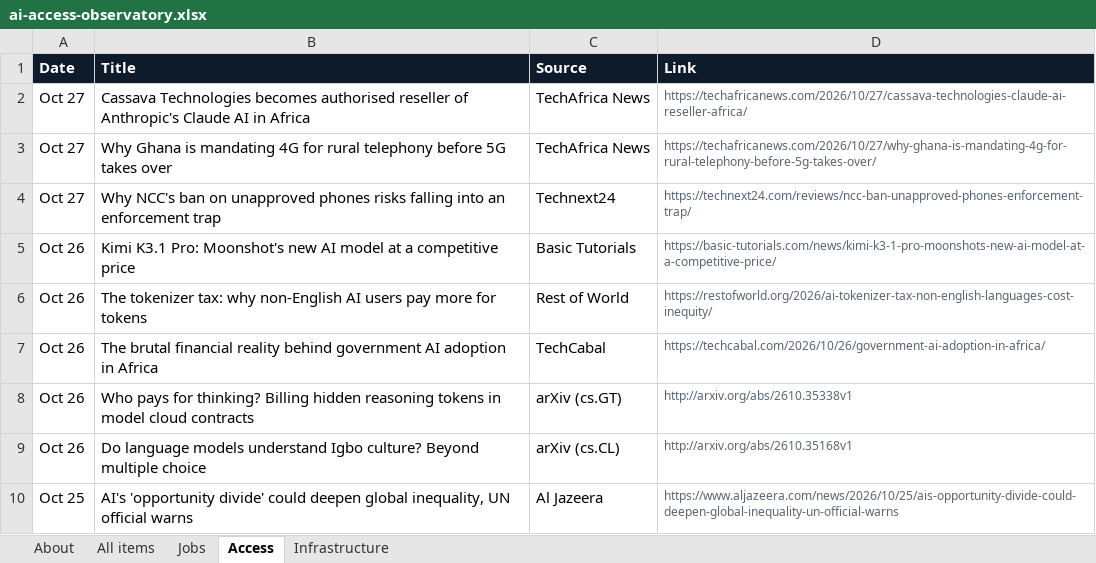
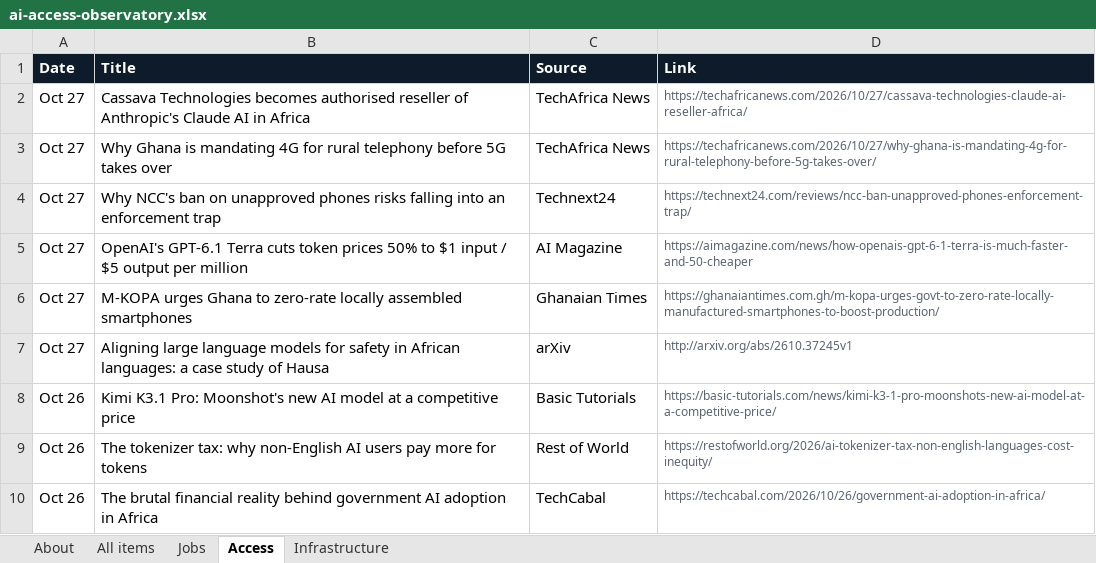
Before and after one commit to samuelajayi29-maker/ai-access-observatory, an Excel workbook: data/ai-access-observatory.xlsx, sheet Access, drawn as a sheet; only a part is shown; the shorter side is filled out with more unchanged rows; values as stored, in another font and other column widths than the file's, no borders; the diff names each change by its address in the sheet, - before the commit and + after, or states it on an @@ line.

```diff
--- a/data/ai-access-observatory.xlsx (sheet Access)
+++ b/data/ai-access-observatory.xlsx (sheet Access)
+row 5: Oct 27 | OpenAI's GPT-6.1 Terra cuts token prices 50% to $1 input / $5 output per million | AI Magazine | https://aimagazine.com/news/how-openais-gpt-6-1-terra-is-much-faster-and-50-cheaper
+row 6: Oct 27 | M-KOPA urges Ghana to zero-rate locally assembled smartphones | Ghanaian Times | https://ghanaiantimes.com.gh/m-kopa-urges-govt-to-zero-rate-locally-manufactured-smartphones-to-boost-production/
+row 7: Oct 27 | Aligning large language models for safety in African languages: a case study of Hausa | arXiv | http://arxiv.org/abs/2610.37245v1
```
Also changed, not shown: sheet All items, sheet Jobs, sheet About, sheet Infrastructure, 2 other files.
